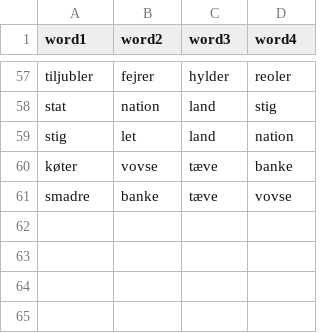
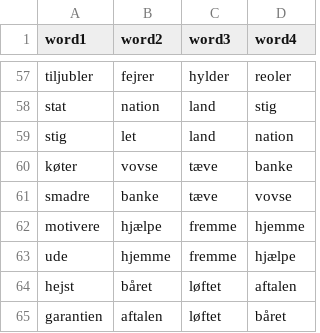
Before and after one commit to fnielsen/dasem, a CSV file: dasem/data/four_words_with_homographs.csv, drawn as a sheet; only a part is shown, gaps mark what is left out.

Commit message:
Add four more rows to homograph dataset

```diff
--- a/dasem/data/four_words_with_homographs.csv
+++ b/dasem/data/four_words_with_homographs.csv
@@ -61 +61,5 @@ køter,vovse,tæve,banke
 smadre,banke,tæve,vovse
+motivere,hjælpe,fremme,hjemme
+ude,hjemme,fremme,hjælpe
+hejst,båret,løftet,aftalen
+garantien,aftalen,løftet,båret
```
